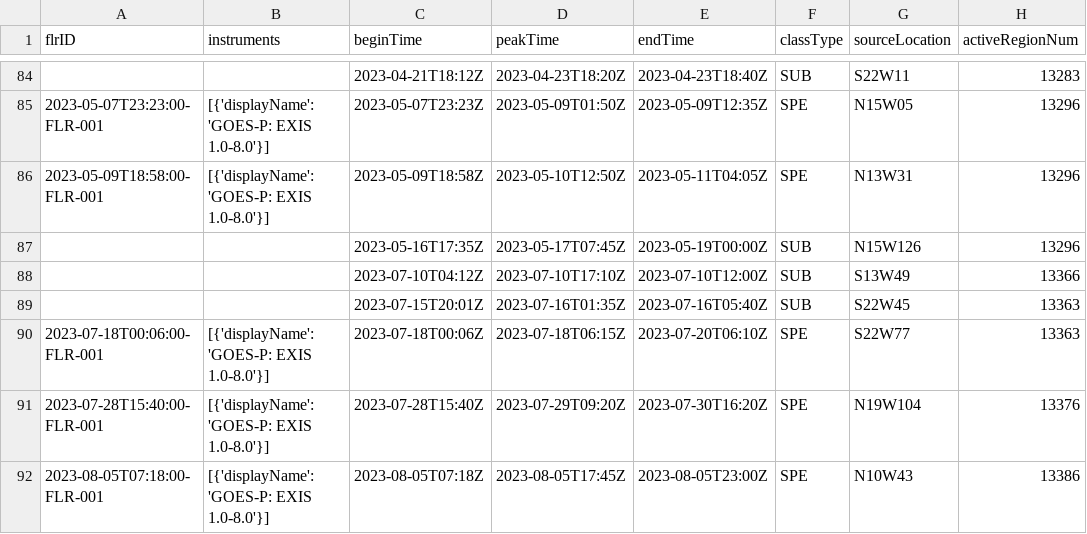
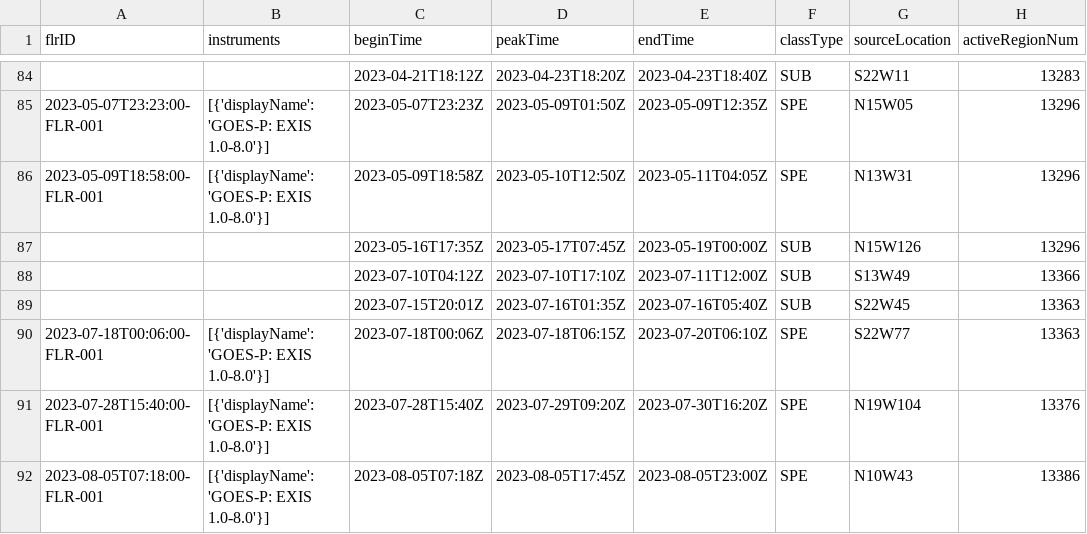
Before and after one commit to fernandesi2244/SeniorThesis, a CSV file: InputData/SPEs_with_types.csv, drawn as a sheet; only a part is shown, gaps mark what is left out; the diff names each change by its address in the sheet, - before the commit and + after, or states it on an @@ line.

Commit message:
Updated SEP list

```diff
--- a/InputData/SPEs_with_types.csv
+++ b/InputData/SPEs_with_types.csv
-E88 (endTime): 2023-07-10T12:00Z
+E88 (endTime): 2023-07-11T12:00Z
```
